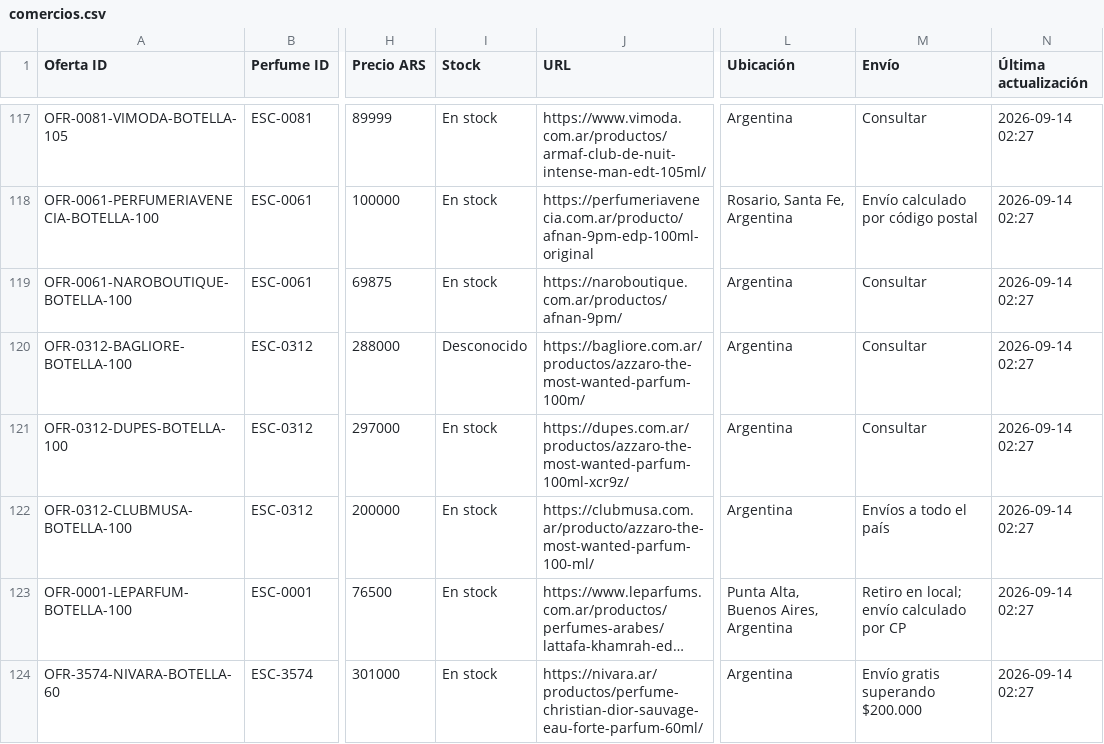
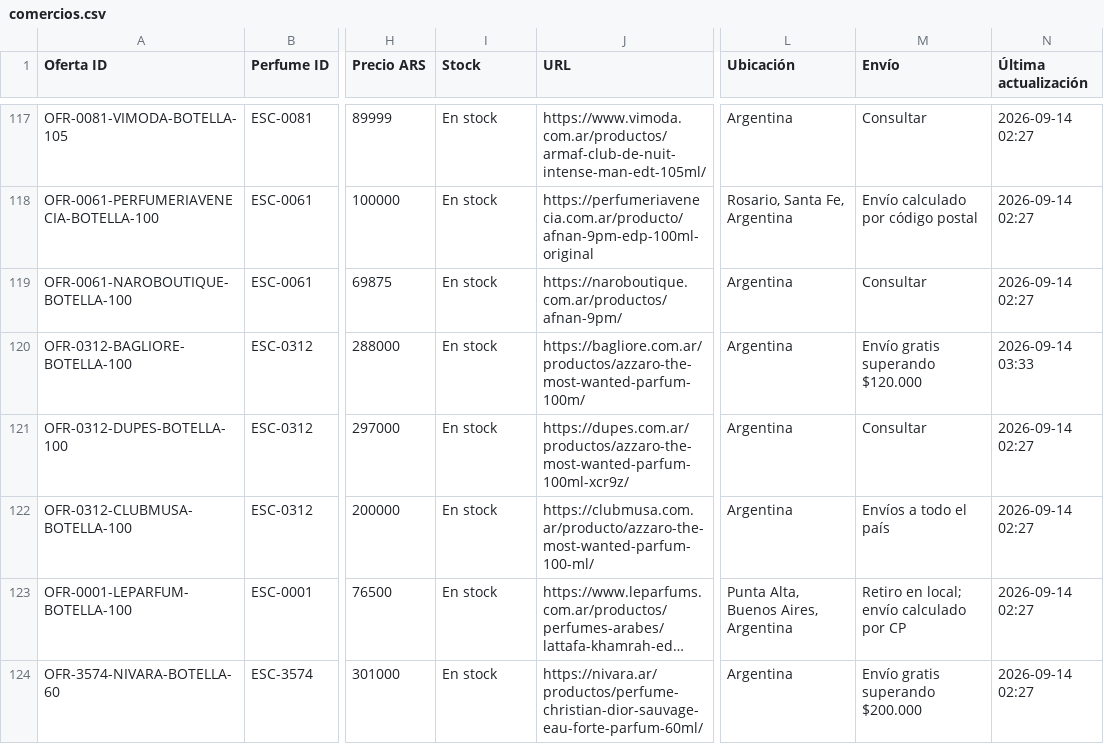
Before and after one commit to AlanDlin/UniHub, a CSV file: public-data/esencer/comercios.csv, drawn as a sheet; only a part is shown, gaps mark what is left out; long unchanged cells end in …; the diff covers the shown part only; the diff names each change by its address in the sheet, - before the commit and + after, or states it on an @@ line.

Commit message:
Sync comercios.csv from BDD Escencer

```diff
--- a/public-data/esencer/comercios.csv
+++ b/public-data/esencer/comercios.csv
-I120 (Stock): Desconocido
+I120 (Stock): En stock
-M120 (Envío): Consultar
+M120 (Envío): Envío gratis superando $120.000
-N120 (Última actualización): 2026-09-14 02:27
+N120 (Última actualización): 2026-09-14 03:33
```
Also changed, not shown: 5 added rows and 9 edited cells elsewhere in this file.
